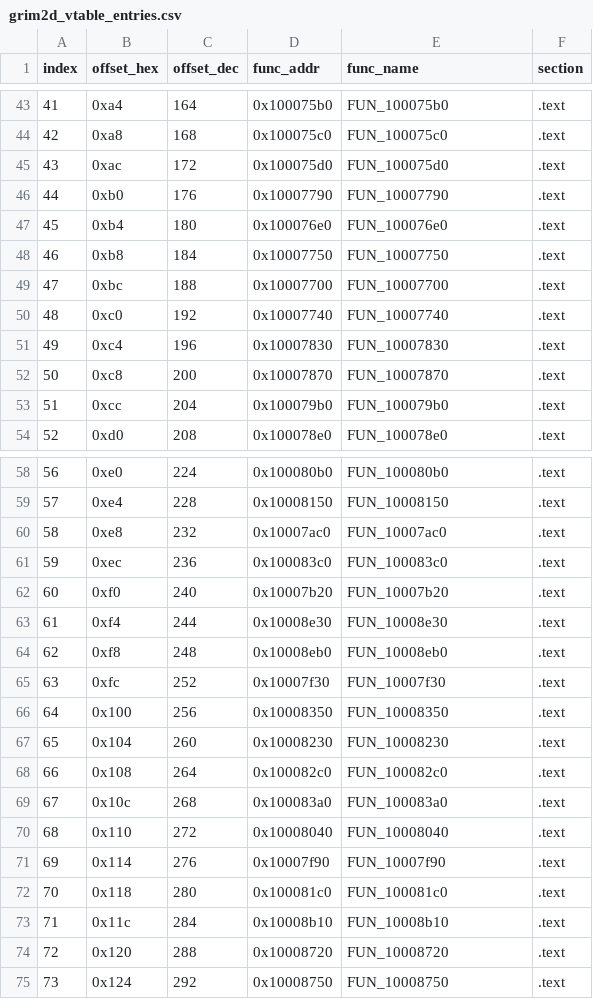
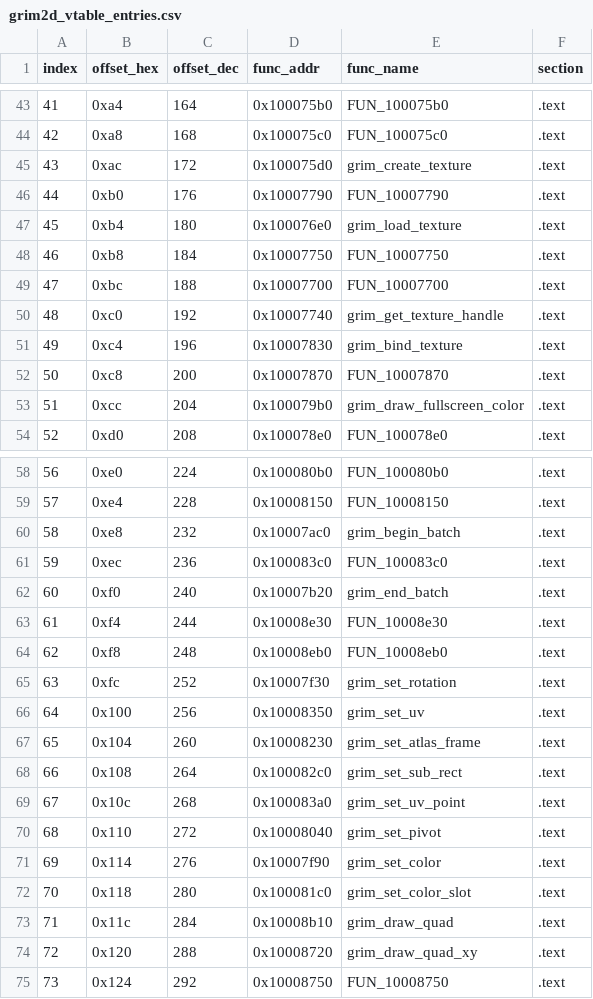
Before and after one commit to banteg/crimson, a CSV file: source/decompiled/grim2d_vtable_entries.csv, drawn as a sheet; only a part is shown, gaps mark what is left out; the diff covers the shown part only.

```diff
--- a/source/decompiled/grim2d_vtable_entries.csv
+++ b/source/decompiled/grim2d_vtable_entries.csv
@@ -44,11 +44,11 @@ index,offset_hex,offset_dec,func_addr,func_name,section
 42,0xa8,168,0x100075c0,FUN_100075c0,.text
-43,0xac,172,0x100075d0,FUN_100075d0,.text
+43,0xac,172,0x100075d0,grim_create_texture,.text
 44,0xb0,176,0x10007790,FUN_10007790,.text
-45,0xb4,180,0x100076e0,FUN_100076e0,.text
+45,0xb4,180,0x100076e0,grim_load_texture,.text
 46,0xb8,184,0x10007750,FUN_10007750,.text
 47,0xbc,188,0x10007700,FUN_10007700,.text
-48,0xc0,192,0x10007740,FUN_10007740,.text
-49,0xc4,196,0x10007830,FUN_10007830,.text
+48,0xc0,192,0x10007740,grim_get_texture_handle,.text
+49,0xc4,196,0x10007830,grim_bind_texture,.text
 50,0xc8,200,0x10007870,FUN_10007870,.text
-51,0xcc,204,0x100079b0,FUN_100079b0,.text
+51,0xcc,204,0x100079b0,grim_draw_fullscreen_color,.text
 52,0xd0,208,0x100078e0,FUN_100078e0,.text
@@ -59,17 +59,17 @@ index,offset_hex,offset_dec,func_addr,func_name,section
 57,0xe4,228,0x10008150,FUN_10008150,.text
-58,0xe8,232,0x10007ac0,FUN_10007ac0,.text
+58,0xe8,232,0x10007ac0,grim_begin_batch,.text
 59,0xec,236,0x100083c0,FUN_100083c0,.text
-60,0xf0,240,0x10007b20,FUN_10007b20,.text
+60,0xf0,240,0x10007b20,grim_end_batch,.text
 61,0xf4,244,0x10008e30,FUN_10008e30,.text
 62,0xf8,248,0x10008eb0,FUN_10008eb0,.text
-63,0xfc,252,0x10007f30,FUN_10007f30,.text
-64,0x100,256,0x10008350,FUN_10008350,.text
-65,0x104,260,0x10008230,FUN_10008230,.text
-66,0x108,264,0x100082c0,FUN_100082c0,.text
-67,0x10c,268,0x100083a0,FUN_100083a0,.text
-68,0x110,272,0x10008040,FUN_10008040,.text
-69,0x114,276,0x10007f90,FUN_10007f90,.text
-70,0x118,280,0x100081c0,FUN_100081c0,.text
-71,0x11c,284,0x10008b10,FUN_10008b10,.text
-72,0x120,288,0x10008720,FUN_10008720,.text
+63,0xfc,252,0x10007f30,grim_set_rotation,.text
+64,0x100,256,0x10008350,grim_set_uv,.text
+65,0x104,260,0x10008230,grim_set_atlas_frame,.text
+66,0x108,264,0x100082c0,grim_set_sub_rect,.text
+67,0x10c,268,0x100083a0,grim_set_uv_point,.text
+68,0x110,272,0x10008040,grim_set_pivot,.text
+69,0x114,276,0x10007f90,grim_set_color,.text
+70,0x118,280,0x100081c0,grim_set_color_slot,.text
+71,0x11c,284,0x10008b10,grim_draw_quad,.text
+72,0x120,288,0x10008720,grim_draw_quad_xy,.text
 73,0x124,292,0x10008750,FUN_10008750,.text
```
Also changed, not shown: 21 edited cells elsewhere in this file, source/decompiled/grim2d_vtable_map.csv, 4 other files.
